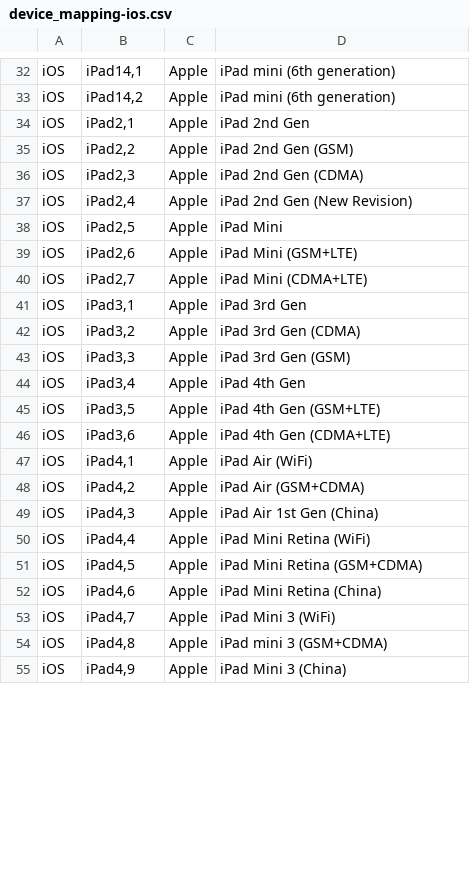
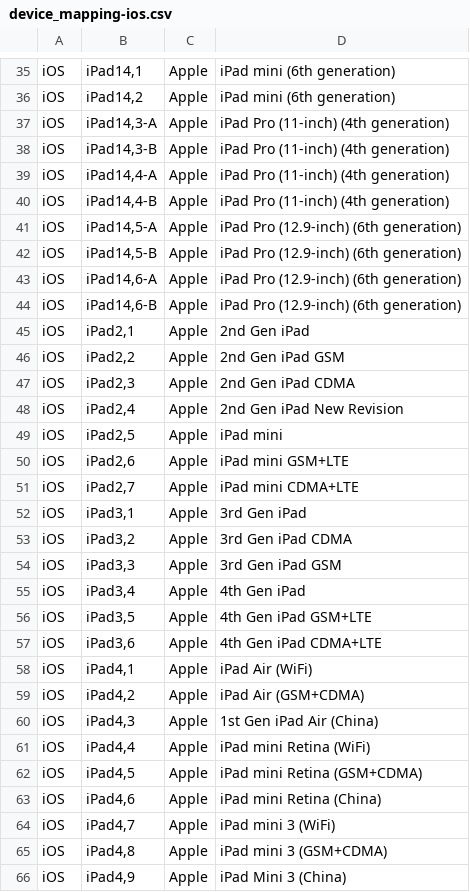
Before and after one commit to tlacroix/mobile-devices-model-mapping-data, a CSV file: device_mapping-ios.csv, drawn as a sheet; only a part is shown, gaps mark what is left out; the diff covers the shown part only.

Commit message:
Added 116 Android devices; Fixed iOS devices names for Apple standards

```diff
--- a/device_mapping-ios.csv
+++ b/device_mapping-ios.csv
@@ -33,22 +36,30 @@ iOS,"iPad14,1",Apple,"iPad mini (6th generation)"
 iOS,"iPad14,2",Apple,"iPad mini (6th generation)"
-iOS,"iPad2,1",Apple,"iPad 2nd Gen"
-iOS,"iPad2,2",Apple,"iPad 2nd Gen (GSM)"
-iOS,"iPad2,3",Apple,"iPad 2nd Gen (CDMA)"
-iOS,"iPad2,4",Apple,"iPad 2nd Gen (New Revision)"
-iOS,"iPad2,5",Apple,"iPad Mini"
-iOS,"iPad2,6",Apple,"iPad Mini (GSM+LTE)"
-iOS,"iPad2,7",Apple,"iPad Mini (CDMA+LTE)"
-iOS,"iPad3,1",Apple,"iPad 3rd Gen"
-iOS,"iPad3,2",Apple,"iPad 3rd Gen (CDMA)"
-iOS,"iPad3,3",Apple,"iPad 3rd Gen (GSM)"
-iOS,"iPad3,4",Apple,"iPad 4th Gen"
-iOS,"iPad3,5",Apple,"iPad 4th Gen (GSM+LTE)"
-iOS,"iPad3,6",Apple,"iPad 4th Gen (CDMA+LTE)"
+iOS,"iPad14,3-A",Apple,"iPad Pro (11-inch) (4th generation)"
+iOS,"iPad14,3-B",Apple,"iPad Pro (11-inch) (4th generation)"
+iOS,"iPad14,4-A",Apple,"iPad Pro (11-inch) (4th generation)"
+iOS,"iPad14,4-B",Apple,"iPad Pro (11-inch) (4th generation)"
+iOS,"iPad14,5-A",Apple,"iPad Pro (12.9-inch) (6th generation)"
+iOS,"iPad14,5-B",Apple,"iPad Pro (12.9-inch) (6th generation)"
+iOS,"iPad14,6-A",Apple,"iPad Pro (12.9-inch) (6th generation)"
+iOS,"iPad14,6-B",Apple,"iPad Pro (12.9-inch) (6th generation)"
+iOS,"iPad2,1",Apple,"2nd Gen iPad"
+iOS,"iPad2,2",Apple,"2nd Gen iPad GSM"
+iOS,"iPad2,3",Apple,"2nd Gen iPad CDMA"
+iOS,"iPad2,4",Apple,"2nd Gen iPad New Revision"
+iOS,"iPad2,5",Apple,"iPad mini"
+iOS,"iPad2,6",Apple,"iPad mini GSM+LTE"
+iOS,"iPad2,7",Apple,"iPad mini CDMA+LTE"
+iOS,"iPad3,1",Apple,"3rd Gen iPad"
+iOS,"iPad3,2",Apple,"3rd Gen iPad CDMA"
+iOS,"iPad3,3",Apple,"3rd Gen iPad GSM"
+iOS,"iPad3,4",Apple,"4th Gen iPad"
+iOS,"iPad3,5",Apple,"4th Gen iPad GSM+LTE"
+iOS,"iPad3,6",Apple,"4th Gen iPad CDMA+LTE"
 iOS,"iPad4,1",Apple,"iPad Air (WiFi)"
 iOS,"iPad4,2",Apple,"iPad Air (GSM+CDMA)"
-iOS,"iPad4,3",Apple,"iPad Air 1st Gen (China)"
-iOS,"iPad4,4",Apple,"iPad Mini Retina (WiFi)"
-iOS,"iPad4,5",Apple,"iPad Mini Retina (GSM+CDMA)"
-iOS,"iPad4,6",Apple,"iPad Mini Retina (China)"
-iOS,"iPad4,7",Apple,"iPad Mini 3 (WiFi)"
+iOS,"iPad4,3",Apple,"1st Gen iPad Air (China)"
+iOS,"iPad4,4",Apple,"iPad mini Retina (WiFi)"
+iOS,"iPad4,5",Apple,"iPad mini Retina (GSM+CDMA)"
+iOS,"iPad4,6",Apple,"iPad mini Retina (China)"
+iOS,"iPad4,7",Apple,"iPad mini 3 (WiFi)"
 iOS,"iPad4,8",Apple,"iPad mini 3 (GSM+CDMA)"
```
Also changed, not shown: 3 added rows and 46 edited cells elsewhere in this file, 7 other files.
